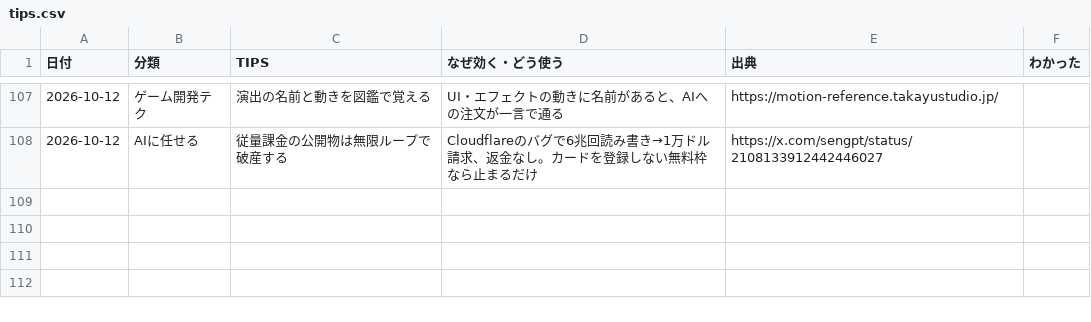
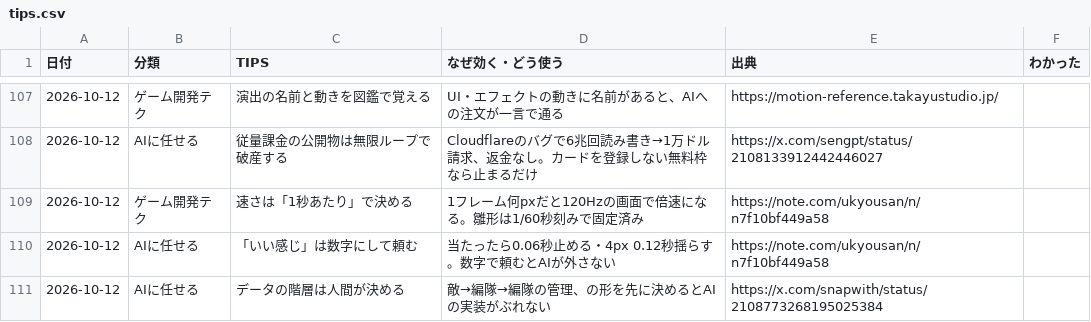
Before and after one commit to mukkii-game/Perfect_Dev_Environment, a CSV file: knowledge/tables/tips.csv, drawn as a sheet; only a part is shown, gaps mark what is left out; the diff names each change by its address in the sheet, - before the commit and + after, or states it on an @@ line.

```diff
--- a/knowledge/tables/tips.csv
+++ b/knowledge/tables/tips.csv
+row 109: 2026-10-12 | ゲーム開発テク | 速さは「1秒あたり」で決める | 1フレーム何pxだと120Hzの画面で倍速になる。雛形は1/60秒刻みで固定済み | https://note.com/ukyousan/n/n7f10bf449a58
+row 110: 2026-10-12 | AIに任せる | 「いい感じ」は数字にして頼む | 当たったら0.06秒止める・4px 0.12秒揺らす。数字で頼むとAIが外さない | https://note.com/ukyousan/n/n7f10bf449a58
+row 111: 2026-10-12 | AIに任せる | データの階層は人間が決める | 敵→編隊→編隊の管理、の形を先に決めるとAIの実装がぶれない | https://x.com/snapwith/status/2108773268195025384
```
